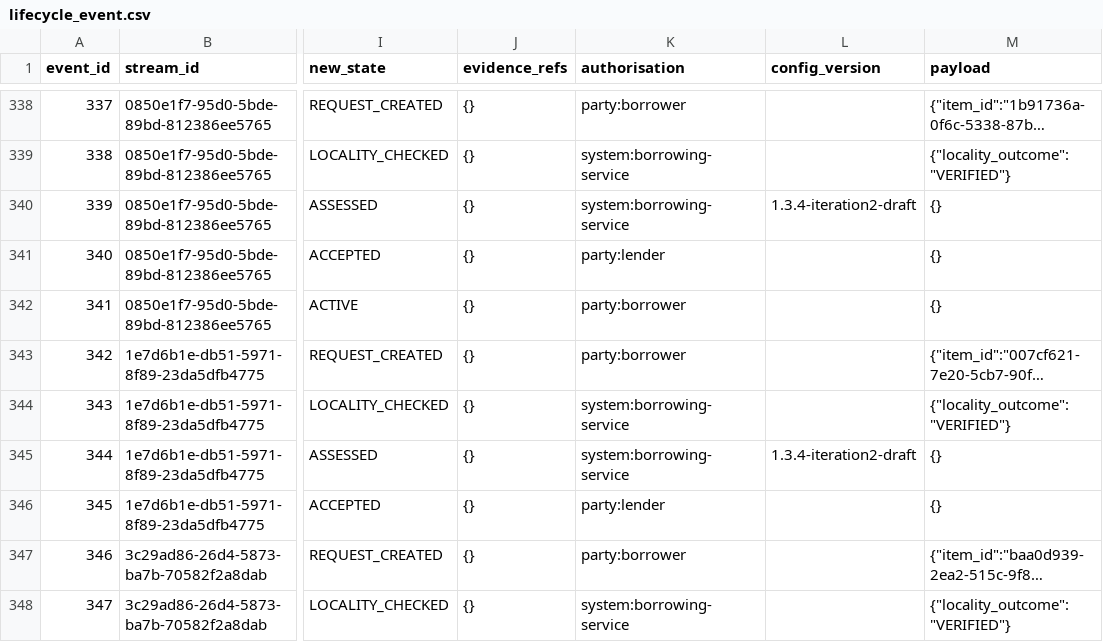
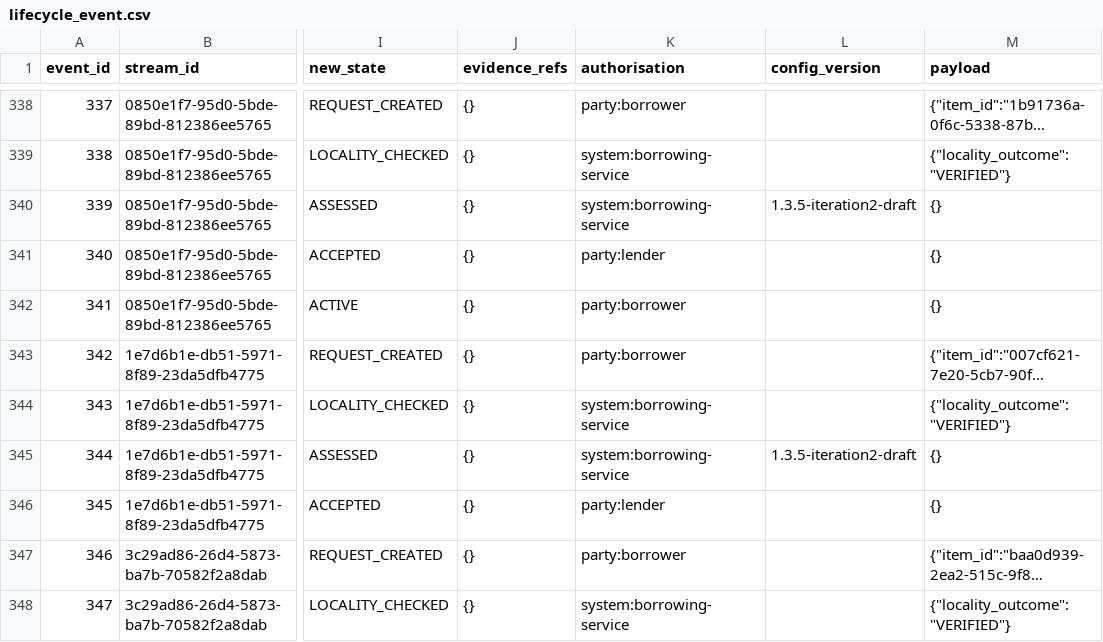
Before and after one commit to Areeba444/DigitalMohalla, a CSV file: data/derived/mini/lifecycle_event.csv, drawn as a sheet; only a part is shown, gaps mark what is left out; long unchanged cells end in …; the diff covers the shown part only; the diff names each change by its address in the sheet, - before the commit and + after, or states it on an @@ line.

Commit message:
data: regenerate datasets for engine config 1.3.5

```diff
--- a/data/derived/mini/lifecycle_event.csv
+++ b/data/derived/mini/lifecycle_event.csv
-L340 (config_version): 1.3.4-iteration2-draft
+L340 (config_version): 1.3.5-iteration2-draft
-L345 (config_version): 1.3.4-iteration2-draft
+L345 (config_version): 1.3.5-iteration2-draft
```
Also changed, not shown: 171 edited cells elsewhere in this file, data/derived/standard/lifecycle_event.csv, 2 other files.
